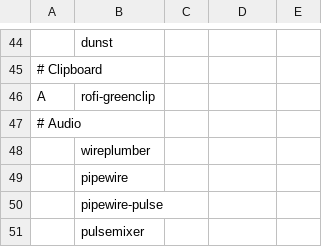
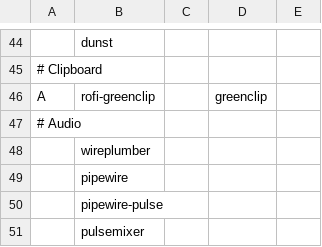
Before and after one commit to SirRippovMaple/provision, a CSV file: larbs/progs.csv, drawn as a sheet; only a part is shown, gaps mark what is left out; the diff names each change by its address in the sheet, - before the commit and + after, or states it on an @@ line.

Commit message:
Start greenclip on login.

```diff
--- a/larbs/progs.csv
+++ b/larbs/progs.csv
-D46: (empty)
+D46: greenclip
```
